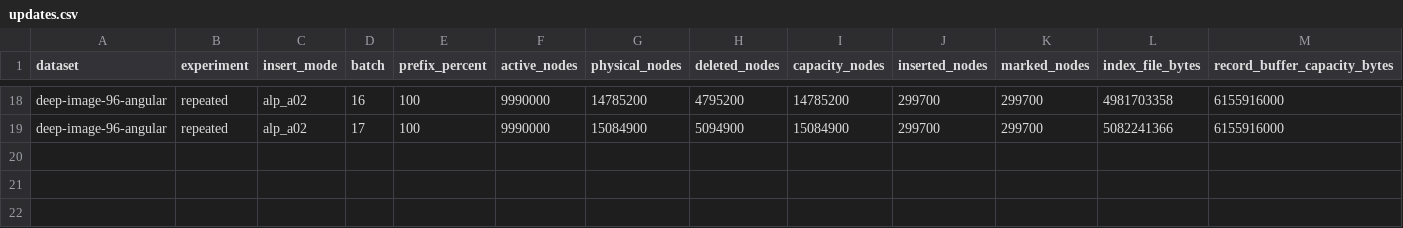
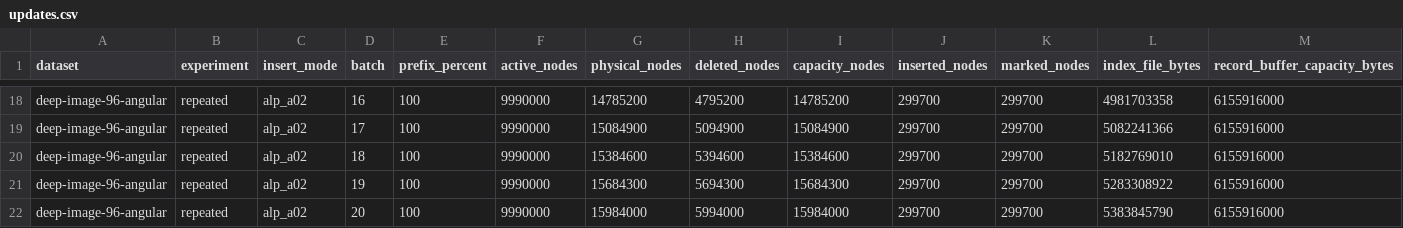
Before and after one commit to ilin05/compressedHNSW, a CSV file: script/dynamic_updates_repeated_alpha02_results/deep-image-96-angular/alp_a02/updates.csv, drawn as a sheet; only a part is shown, gaps mark what is left out; rows hold the shown columns only; the diff names each change by its address in the sheet, - before the commit and + after, or states it on an @@ line.

```diff
--- a/script/dynamic_updates_repeated_alpha02_results/deep-image-96-angular/alp_a02/updates.csv
+++ b/script/dynamic_updates_repeated_alpha02_results/deep-image-96-angular/alp_a02/updates.csv
+row 20: deep-image-96-angular | repeated | alp_a02 | 18 | 100 | 9990000 | 15384600 | 5394600 | 15384600 | 299700 | 299700 | 5182769010 | 6155916000
+row 21: deep-image-96-angular | repeated | alp_a02 | 19 | 100 | 9990000 | 15684300 | 5694300 | 15684300 | 299700 | 299700 | 5283308922 | 6155916000
+row 22: deep-image-96-angular | repeated | alp_a02 | 20 | 100 | 9990000 | 15984000 | 5994000 | 15984000 | 299700 | 299700 | 5383845790 | 6155916000
```
Also changed, not shown: script/dynamic_updates_repeated_alpha02_results/deep-image-96-angular/alp_a02/search.csv, 11 other files.
